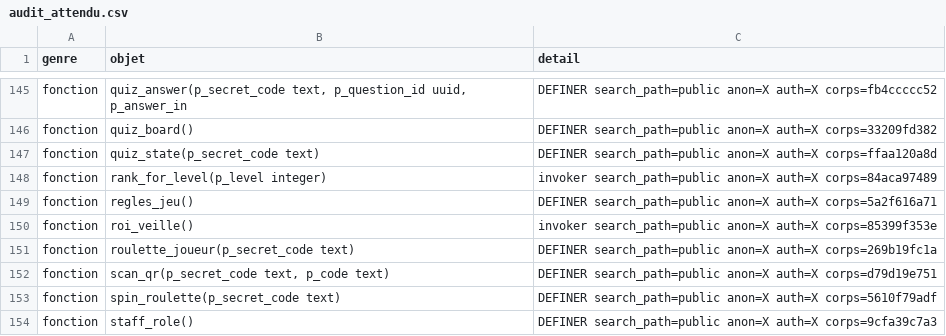
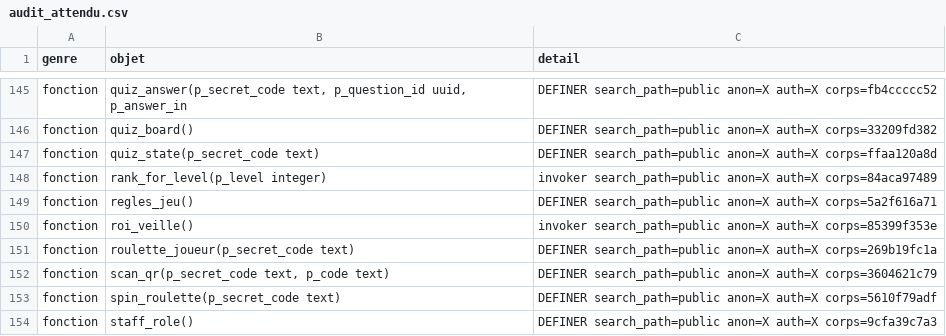
Before and after one commit to JarvisBG/vimas-quest, a CSV file: supabase/outils/audit_attendu.csv, drawn as a sheet; only a part is shown, gaps mark what is left out; the diff covers the shown part only.

```diff
--- a/supabase/outils/audit_attendu.csv
+++ b/supabase/outils/audit_attendu.csv
@@ -151,3 +151,3 @@ fonction,roi_veille(),invoker search_path=public anon=X auth=X corps=85399f353e
 fonction,roulette_joueur(p_secret_code text),DEFINER search_path=public anon=X auth=X corps=269b19fc1a
-fonction,"scan_qr(p_secret_code text, p_code text)",DEFINER search_path=public anon=X auth=X corps=d79d19e751
+fonction,"scan_qr(p_secret_code text, p_code text)",DEFINER search_path=public anon=X auth=X corps=3604621c79
 fonction,spin_roulette(p_secret_code text),DEFINER search_path=public anon=X auth=X corps=5610f79adf
```
Also changed, not shown: 5 edited cells elsewhere in this file, 1 other file.
